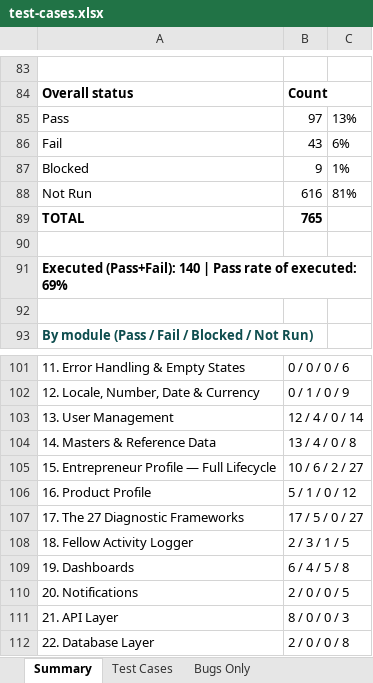
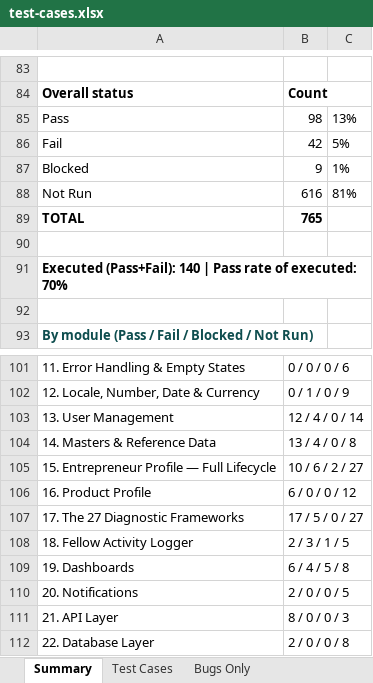
Before and after one commit to SamarthPaul/Prime-Documents, an Excel workbook: test-cases.xlsx, sheet Summary, drawn as a sheet; only a part is shown, gaps mark what is left out; values as stored, in another font and other column widths than the file's, no borders; the diff names each change by its address in the sheet, - before the commit and + after, or states it on an @@ line.

```diff
--- a/test-cases.xlsx (sheet Summary)
+++ b/test-cases.xlsx (sheet Summary)
-B85: 97
+B85: 98
-B86: 43
+B86: 42
-C86: 6%
+C86: 5%
-A91: …of executed: 69%
+A91: …of executed: 70%
-B106: 5 / 1 / 0 / 12
+B106: 6 / 0 / 0 / 12
```
Also changed, not shown: sheet Test Cases, 2 other files.
